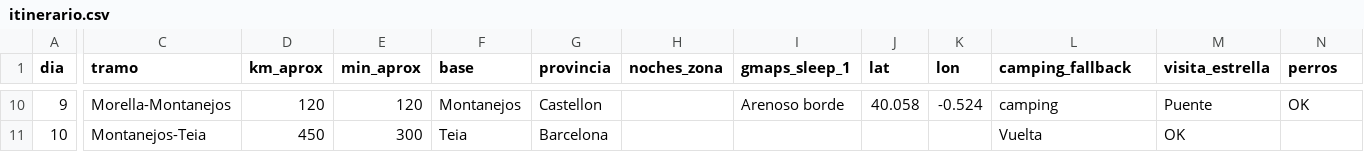
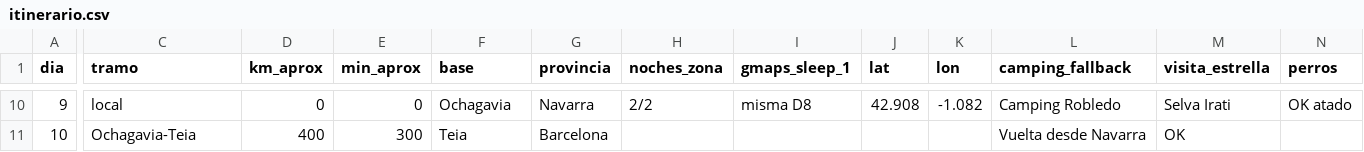
Before and after one commit to exxasens0/Dams-cli, a CSV file: ruta-camper-refugio-2026/itinerario.csv, drawn as a sheet; only a part is shown, gaps mark what is left out; the diff covers the shown part only; the diff names each change by its address in the sheet, - before the commit and + after, or states it on an @@ line.

```diff
--- a/ruta-camper-refugio-2026/itinerario.csv
+++ b/ruta-camper-refugio-2026/itinerario.csv
-C10 (tramo): Morella-Montanejos
+C10 (tramo): local
-D10 (km_aprox): 120
+D10 (km_aprox): 0
-E10 (min_aprox): 120
+E10 (min_aprox): 0
-F10 (base): Montanejos
+F10 (base): Ochagavia
-G10 (provincia): Castellon
+G10 (provincia): Navarra
-H10 (noches_zona): (empty)
+H10 (noches_zona): 2/2
-I10 (gmaps_sleep_1): Arenoso borde
+I10 (gmaps_sleep_1): misma D8
-J10 (lat): 40.058
+J10 (lat): 42.908
-K10 (lon): -0.524
+K10 (lon): -1.082
-L10 (camping_fallback): camping
+L10 (camping_fallback): Camping Robledo
-M10 (visita_estrella): Puente
+M10 (visita_estrella): Selva Irati
-N10 (perros): OK
+N10 (perros): OK atado
-C11 (tramo): Montanejos-Teia
+C11 (tramo): Ochagavia-Teia
-D11 (km_aprox): 450
+D11 (km_aprox): 400
-L11 (camping_fallback): Vuelta
+L11 (camping_fallback): Vuelta desde Navarra
```
Also changed, not shown: 3 added rows, 3 removed rows and 25 edited cells elsewhere in this file, 7 other files.
